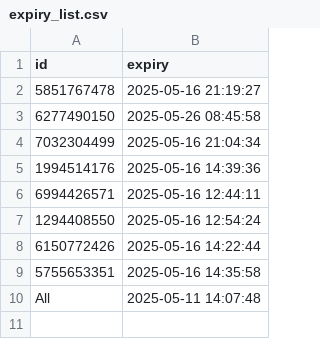
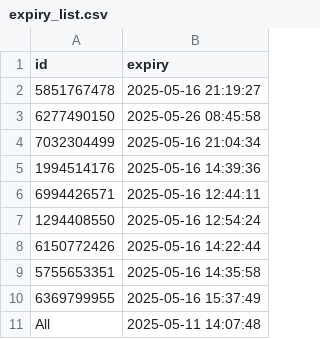
Before and after one commit to iamhers/Vortexcodes, a CSV file: expiry_list.csv, drawn as a sheet; the diff names each change by its address in the sheet, - before the commit and + after, or states it on an @@ line.

Commit message:
Update expiry_list.csv via bot

```diff
--- a/expiry_list.csv
+++ b/expiry_list.csv
+row 10: 6369799955 | 2025-05-16 15:37:49
```
